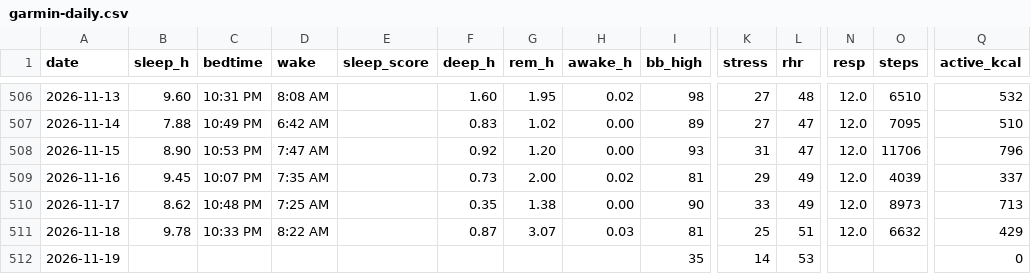
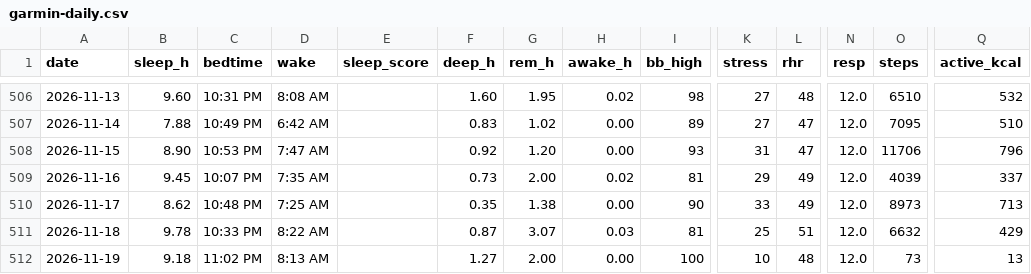
Before and after one commit to benthambulletin/benthambulletin.github.io, a CSV file: data/garmin-daily.csv, drawn as a sheet; only a part is shown, gaps mark what is left out; the diff names each change by its address in the sheet, - before the commit and + after, or states it on an @@ line.

```diff
--- a/data/garmin-daily.csv
+++ b/data/garmin-daily.csv
-B512 (sleep_h): (empty)
+B512 (sleep_h): 9.18
-C512 (bedtime): (empty)
+C512 (bedtime): 11:02 PM
-D512 (wake): (empty)
+D512 (wake): 8:13 AM
-F512 (deep_h): (empty)
+F512 (deep_h): 1.27
-G512 (rem_h): (empty)
+G512 (rem_h): 2.00
-H512 (awake_h): (empty)
+H512 (awake_h): 0.00
-I512 (bb_high): 35
+I512 (bb_high): 100
-K512 (stress): 14
+K512 (stress): 10
-L512 (rhr): 53
+L512 (rhr): 48
-N512 (resp): (empty)
+N512 (resp): 12.0
-O512 (steps): (empty)
+O512 (steps): 73
-Q512 (active_kcal): 0
+Q512 (active_kcal): 13
```
Also changed, not shown: 2 other files.
